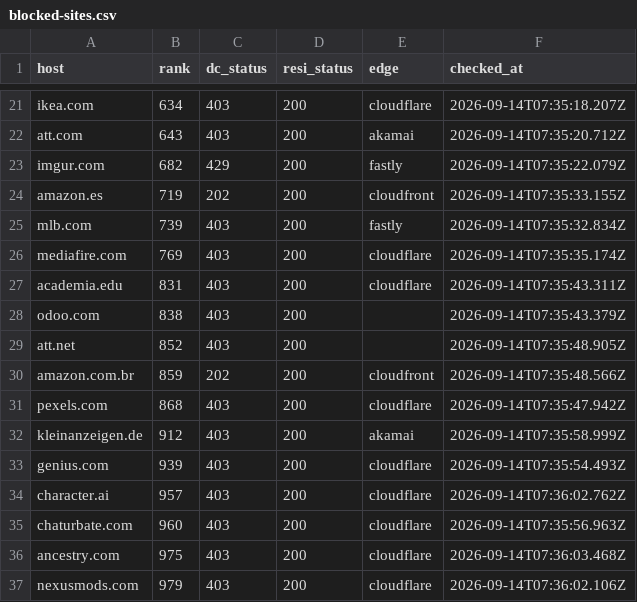
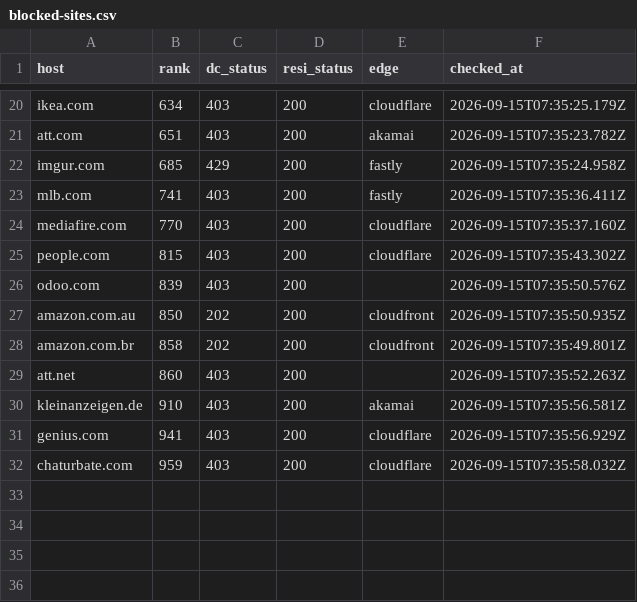
Before and after one commit to proxmint/blocked-sites, a CSV file: data/blocked-sites.csv, drawn as a sheet; only a part is shown, gaps mark what is left out; removed rows and columns are numbered as before the commit, all else as after; the diff covers the shown part only; the diff names each change by its address in the sheet, - before the commit and + after, or states it on an @@ line.

```diff
--- a/data/blocked-sites.csv
+++ b/data/blocked-sites.csv
-F20 (checked_at): 2026-09-14T07:35:18.207Z
+F20 (checked_at): 2026-09-15T07:35:25.179Z
-B21 (rank): 643
+B21 (rank): 651
-F21 (checked_at): 2026-09-14T07:35:20.712Z
+F21 (checked_at): 2026-09-15T07:35:23.782Z
-B22 (rank): 682
+B22 (rank): 685
-F22 (checked_at): 2026-09-14T07:35:22.079Z
+F22 (checked_at): 2026-09-15T07:35:24.958Z
-row 24: amazon.es | 719 | 202 | 200 | cloudfront | 2026-09-14T07:35:33.155Z
-B23 (rank): 739
+B23 (rank): 741
-F23 (checked_at): 2026-09-14T07:35:32.834Z
+F23 (checked_at): 2026-09-15T07:35:36.411Z
-B24 (rank): 769
+B24 (rank): 770
-F24 (checked_at): 2026-09-14T07:35:35.174Z
+F24 (checked_at): 2026-09-15T07:35:37.160Z
-A25 (host): academia.edu
+A25 (host): people.com
-B25 (rank): 831
+B25 (rank): 815
-F25 (checked_at): 2026-09-14T07:35:43.311Z
+F25 (checked_at): 2026-09-15T07:35:43.302Z
-B26 (rank): 838
+B26 (rank): 839
-F26 (checked_at): 2026-09-14T07:35:43.379Z
+F26 (checked_at): 2026-09-15T07:35:50.576Z
-row 29: att.net | 852 | 403 | 200 |  | 2026-09-14T07:35:48.905Z
+row 27: amazon.com.au | 850 | 202 | 200 | cloudfront | 2026-09-15T07:35:50.935Z
-B28 (rank): 859
+B28 (rank): 858
-F28 (checked_at): 2026-09-14T07:35:48.566Z
+F28 (checked_at): 2026-09-15T07:35:49.801Z
-row 31: pexels.com | 868 | 403 | 200 | cloudflare | 2026-09-14T07:35:47.942Z
+row 29: att.net | 860 | 403 | 200 |  | 2026-09-15T07:35:52.263Z
-B30 (rank): 912
+B30 (rank): 910
-F30 (checked_at): 2026-09-14T07:35:58.999Z
+F30 (checked_at): 2026-09-15T07:35:56.581Z
-B31 (rank): 939
+B31 (rank): 941
-F31 (checked_at): 2026-09-14T07:35:54.493Z
+F31 (checked_at): 2026-09-15T07:35:56.929Z
-row 34: character.ai | 957 | 403 | 200 | cloudflare | 2026-09-14T07:36:02.762Z
-B32 (rank): 960
+B32 (rank): 959
-F32 (checked_at): 2026-09-14T07:35:56.963Z
+F32 (checked_at): 2026-09-15T07:35:58.032Z
-row 36: ancestry.com | 975 | 403 | 200 | cloudflare | 2026-09-14T07:36:03.468Z
-row 37: nexusmods.com | 979 | 403 | 200 | cloudflare | 2026-09-14T07:36:02.106Z
```
Also changed, not shown: 3 added rows, 4 removed rows and 25 edited cells elsewhere in this file, data/skipped-names.csv, 2 other files.
